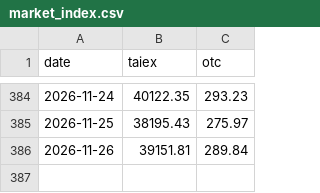
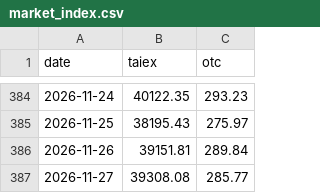
Before and after one commit to user01ju/sector_gainer, a CSV file: data/market_index.csv, drawn as a sheet; only a part is shown, gaps mark what is left out.

```diff
--- a/data/market_index.csv
+++ b/data/market_index.csv
@@ -386 +386,2 @@ date,taiex,otc
 2026-11-26,39151.81,289.84
+2026-11-27,39308.08,285.77
```
Also changed, not shown: data/taiex_tr.csv, 7 other files.
